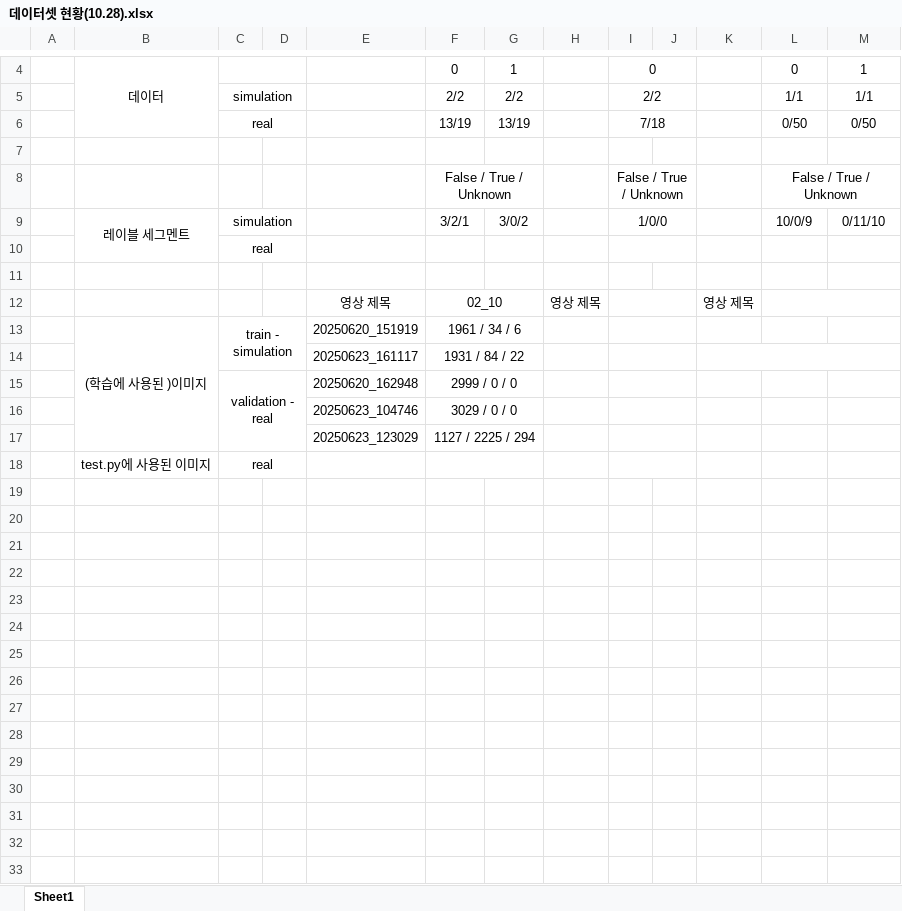
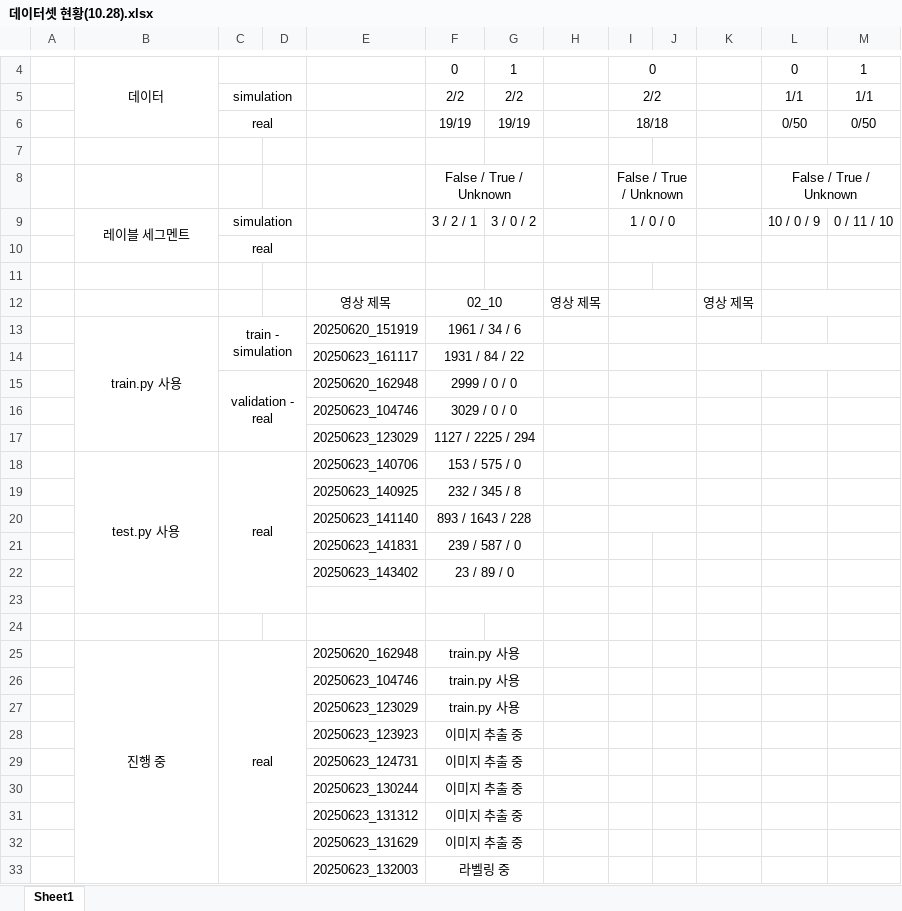
Before and after one commit to hyunrnin/ResNet-project, an Excel workbook: 데이터셋 현황(10.28).xlsx, sheet Sheet1, drawn as a sheet; only a part is shown, gaps mark what is left out; values as stored, in another font and other column widths than the file's, no borders; removed rows and columns are numbered as before the commit, all else as after; the diff covers the shown part only; the diff names each change by its address in the sheet, - before the commit and + after, or states it on an @@ line.

Commit message:
upload excel file

```diff
--- a/데이터셋 현황(10.28).xlsx (sheet Sheet1)
+++ b/데이터셋 현황(10.28).xlsx (sheet Sheet1)
-F6: 13/19
+F6: 19/19
-G6: 13/19
+G6: 19/19
-I6: 7/18
+I6: 18/18
-F9: 3/2/1
+F9: 3 / 2 / 1
-G9: 3/0/2
+G9: 3 / 0 / 2
-I9: 1/0/0
+I9: 1 / 0 / 0
-L9: 10/0/9
+L9: 10 / 0 / 9
-M9: 0/11/10
+M9: 0 / 11 / 10
-B13: (학습에 사용된 )이미지
+B13: train.py 사용
+row 18:  | test.py 사용 | real |  | 20250623_140706 | 153 / 575 / 0
+row 19:  |  |  |  | 20250623_140925 | 232 / 345 / 8
+row 20:  |  |  |  | 20250623_141140 | 893 / 1643 / 228
+row 21:  |  |  |  | 20250623_141831 | 239 / 587 / 0
+row 22:  |  |  |  | 20250623_143402 | 23 / 89 / 0
-row 23:  | test.py에 사용된 이미지 | real
+row 23: (empty)
-C18:D18 merged
-I18:J18 merged
+row 24: (empty)
+row 25:  | 진행 중 | real |  | 20250620_162948 | train.py 사용
+row 26:  |  |  |  | 20250623_104746 | train.py 사용
+row 27:  |  |  |  | 20250623_123029 | train.py 사용
+row 28:  |  |  |  | 20250623_123923 | 이미지 추출 중
+row 29:  |  |  |  | 20250623_124731 | 이미지 추출 중
+row 30:  |  |  |  | 20250623_130244 | 이미지 추출 중
+row 31:  |  |  |  | 20250623_131312 | 이미지 추출 중
+row 32:  |  |  |  | 20250623_131629 | 이미지 추출 중
+row 33:  |  |  |  | 20250623_132003 | 라벨링 중
```
Also changed, not shown: 5 added rows elsewhere in this sheet, 1 other file.
